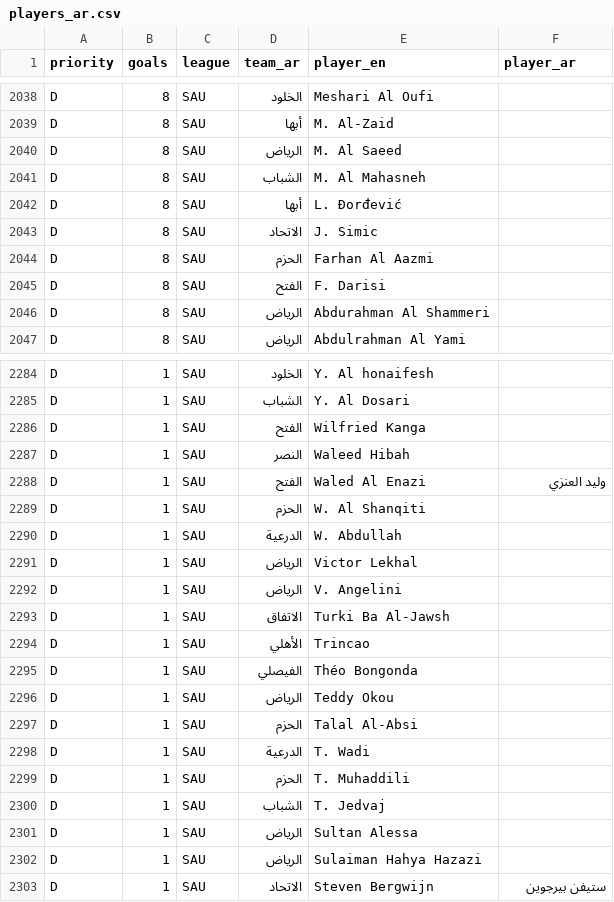
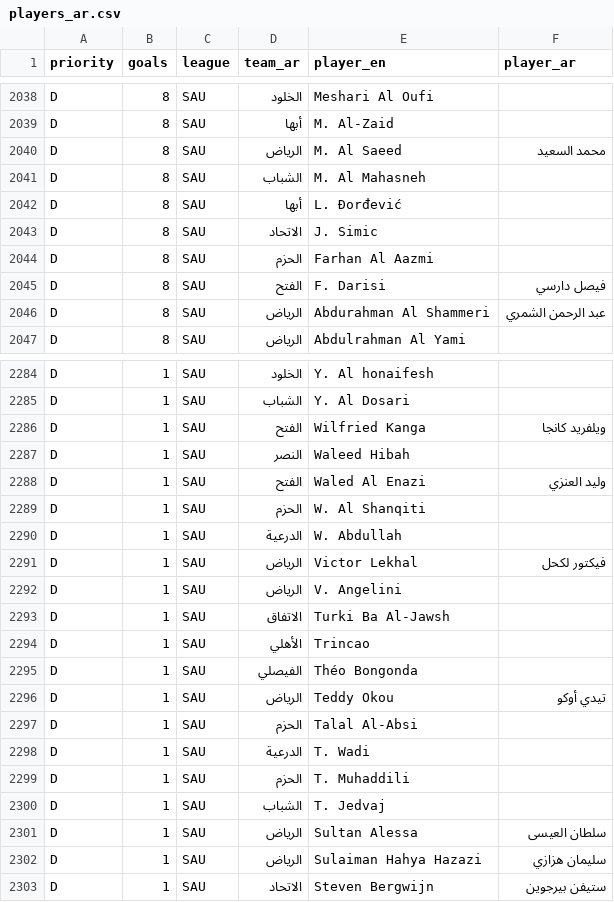
Before and after one commit to amrojaish/football, a CSV file: players_ar.csv, drawn as a sheet; only a part is shown, gaps mark what is left out; the diff covers the shown part only.

```diff
--- a/players_ar.csv
+++ b/players_ar.csv
@@ -2039,3 +2039,3 @@ D,8,SAU,الخلود,Meshari Al Oufi,
 D,8,SAU,أبها,M. Al-Zaid,
-D,8,SAU,الرياض,M. Al Saeed,
+D,8,SAU,الرياض,M. Al Saeed,محمد السعيد
 D,8,SAU,الشباب,M. Al Mahasneh,
@@ -2044,4 +2044,4 @@ D,8,SAU,الاتحاد,J. Simic,
 D,8,SAU,الحزم,Farhan Al Aazmi,
-D,8,SAU,الفتح,F. Darisi,
-D,8,SAU,الرياض,Abdurahman Al Shammeri,
+D,8,SAU,الفتح,F. Darisi,فيصل دارسي
+D,8,SAU,الرياض,Abdurahman Al Shammeri,عبد الرحمن الشمري
 D,8,SAU,الرياض,Abdulrahman Al Yami,
@@ -2285,3 +2285,3 @@ D,1,SAU,الخلود,Y. Al honaifesh,
 D,1,SAU,الشباب,Y. Al Dosari,
-D,1,SAU,الفتح,Wilfried Kanga,
+D,1,SAU,الفتح,Wilfried Kanga,ويلفريد كانجا
 D,1,SAU,النصر,Waleed Hibah,
@@ -2290,3 +2290,3 @@ D,1,SAU,الحزم,W. Al Shanqiti,
 D,1,SAU,الدرعية,W. Abdullah,
-D,1,SAU,الرياض,Victor Lekhal,
+D,1,SAU,الرياض,Victor Lekhal,فيكتور لكحل
 D,1,SAU,الرياض,V. Angelini,
@@ -2295,3 +2295,3 @@ D,1,SAU,الأهلي,Trincao,
 D,1,SAU,الفيصلي,Théo Bongonda,
-D,1,SAU,الرياض,Teddy Okou,
+D,1,SAU,الرياض,Teddy Okou,تيدي أوكو
 D,1,SAU,الحزم,Talal Al-Absi,
@@ -2300,4 +2300,4 @@ D,1,SAU,الحزم,T. Muhaddili,
 D,1,SAU,الشباب,T. Jedvaj,
-D,1,SAU,الرياض,Sultan Alessa,
-D,1,SAU,الرياض,Sulaiman Hahya Hazazi,
+D,1,SAU,الرياض,Sultan Alessa,سلطان العيسى
+D,1,SAU,الرياض,Sulaiman Hahya Hazazi,سليمان هزازي
 D,1,SAU,الاتحاد,Steven Bergwijn,ستيفن بيرجوين
```
Also changed, not shown: 51 edited cells elsewhere in this file, 1 other file.
